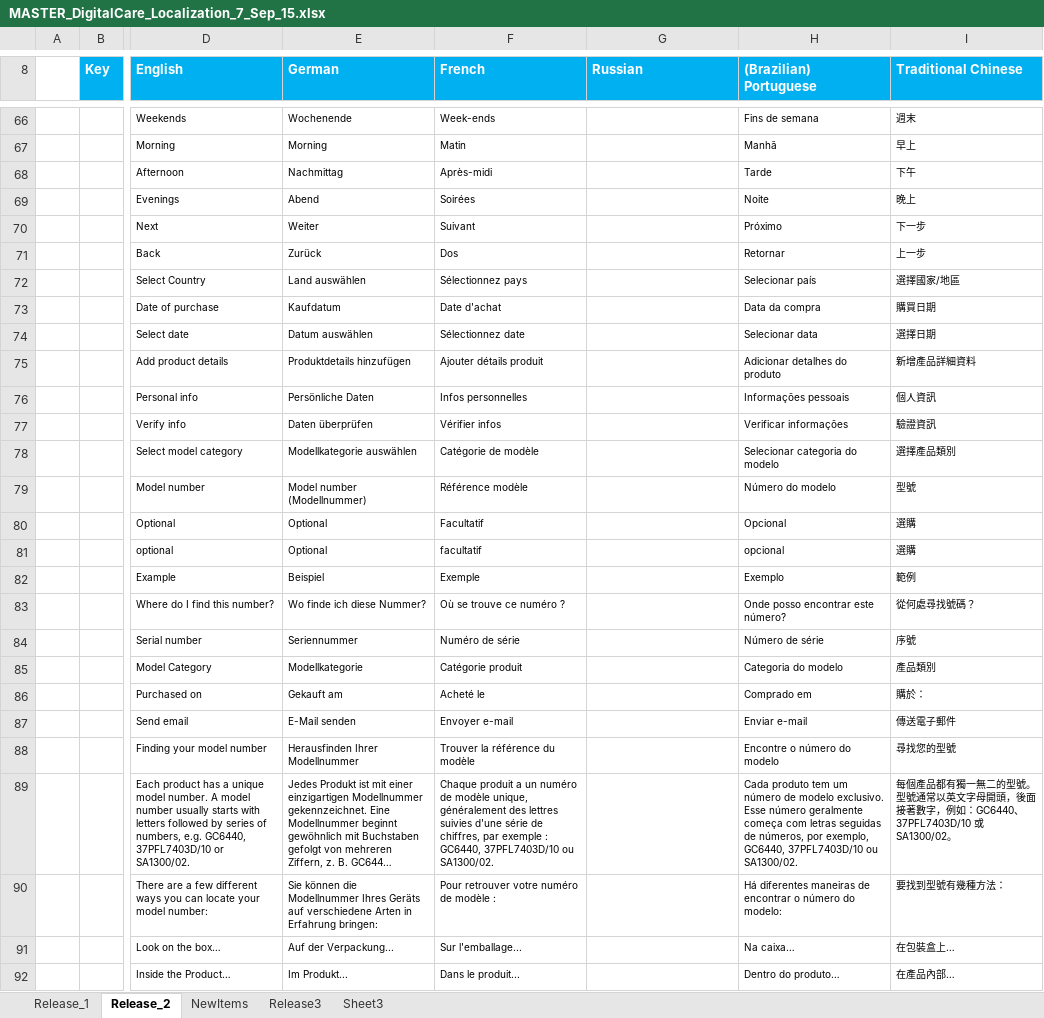
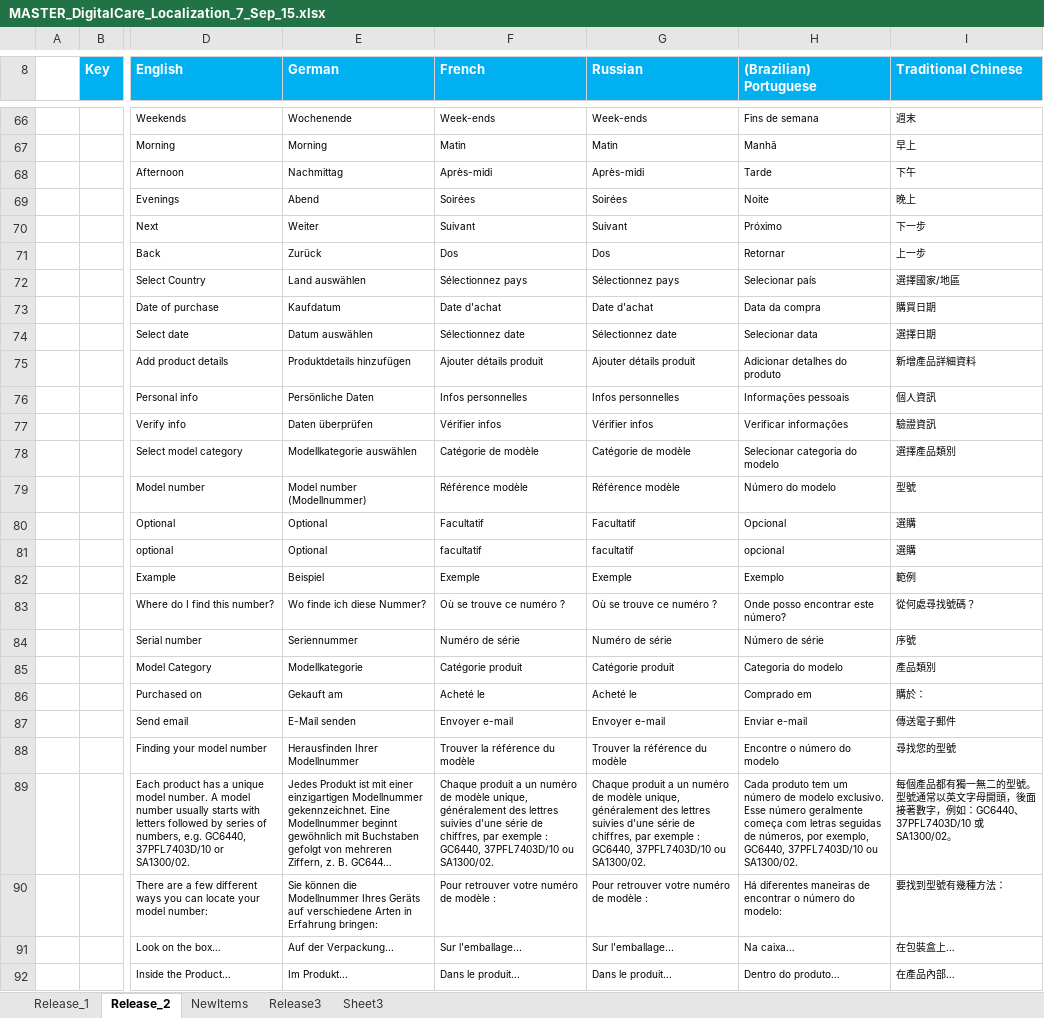
Before and after one commit to rahul2008/mobile-plf-android, an Excel workbook: localization files/MASTER_DigitalCare_Localization_7_Sep_15.xlsx, sheet Release_2, drawn as a sheet; only a part is shown, gaps mark what is left out; long unchanged cells end in …; values as stored, in another font and other column widths than the file's, no borders; conditional formats not drawn; the diff covers the shown part only; the diff names each change by its address in the sheet, - before the commit and + after, or states it on an @@ line.

```diff
--- a/localization files/MASTER_DigitalCare_Localization_7_Sep_15.xlsx (sheet Release_2)
+++ b/localization files/MASTER_DigitalCare_Localization_7_Sep_15.xlsx (sheet Release_2)
-G66 (Russian): (empty)
+G66 (Russian): Week-ends
-G67 (Russian): (empty)
+G67 (Russian): Matin
-G68 (Russian): (empty)
+G68 (Russian): Après-midi
-G69 (Russian): (empty)
+G69 (Russian): Soirées
-G70 (Russian): (empty)
+G70 (Russian): Suivant
-G71 (Russian): (empty)
+G71 (Russian): Dos
-G72 (Russian): (empty)
+G72 (Russian): Sélectionnez pays
-G73 (Russian): (empty)
+G73 (Russian): Date d'achat
-G74 (Russian): (empty)
+G74 (Russian): Sélectionnez date
-G75 (Russian): (empty)
+G75 (Russian): Ajouter détails produit
-G76 (Russian): (empty)
+G76 (Russian): Infos personnelles
-G77 (Russian): (empty)
+G77 (Russian): Vérifier infos
-G78 (Russian): (empty)
+G78 (Russian): Catégorie de modèle
-G79 (Russian): (empty)
+G79 (Russian): Référence modèle
-G80 (Russian): (empty)
+G80 (Russian): Facultatif
-G81 (Russian): (empty)
+G81 (Russian): facultatif
-G82 (Russian): (empty)
+G82 (Russian): Exemple
-G83 (Russian): (empty)
+G83 (Russian): Où se trouve ce numéro ?
-G84 (Russian): (empty)
+G84 (Russian): Numéro de série
-G85 (Russian): (empty)
+G85 (Russian): Catégorie produit
-G86 (Russian): (empty)
+G86 (Russian): Acheté le
-G87 (Russian): (empty)
+G87 (Russian): Envoyer e-mail
-G88 (Russian): (empty)
+G88 (Russian): Trouver la référence du modèle
-G89 (Russian): (empty)
+G89 (Russian): Chaque produit a un numéro de modèle unique, généralement des lettres suivies d'une série de chiffres, par exemple : GC6440, 37PFL7403D/10 ou SA1300/02.
-G90 (Russian): (empty)
+G90 (Russian): Pour retrouver votre numéro de modèle :
-G91 (Russian): (empty)
+G91 (Russian): Sur l'emballage...
-G92 (Russian): (empty)
+G92 (Russian): Dans le produit...
```
Also changed, not shown: 80 edited cells elsewhere in this sheet, sheet Release3, 2 other files.
